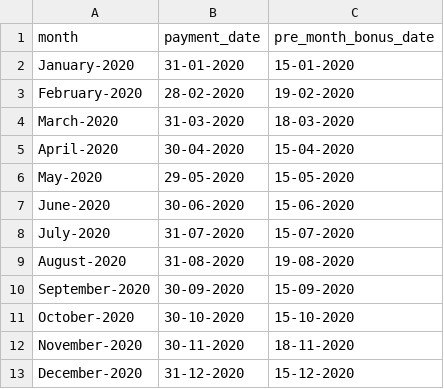
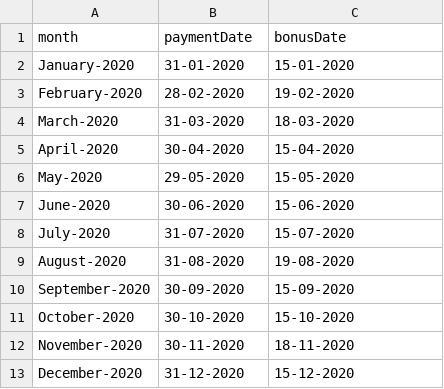
Before and after one commit to krish-damani/salaries, a CSV file: yearly.csv, drawn as a sheet.

```diff
--- a/yearly.csv
+++ b/yearly.csv
@@ -1,2 +1,2 @@
-month,payment_date,pre_month_bonus_date
+month,paymentDate,bonusDate
 January-2020,31-01-2020,15-01-2020
```
Also changed, not shown: 9 other files.
